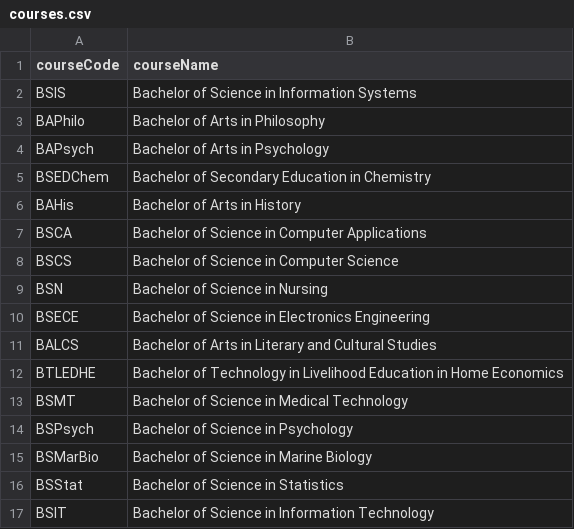
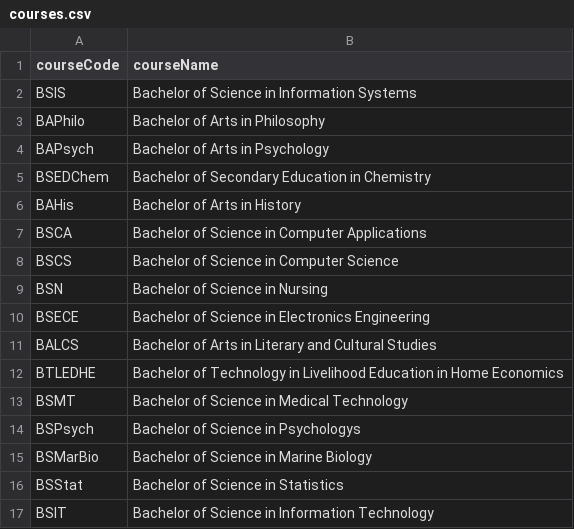
Before and after one commit to RazielLluch/SSIS, a CSV file: userdata/courses.csv, drawn as a sheet.

```diff
--- a/userdata/courses.csv
+++ b/userdata/courses.csv
@@ -13,3 +13,3 @@ BTLEDHE,Bachelor of Technology in Livelihood Education in Home Economics
 BSMT,Bachelor of Science in Medical Technology
-BSPsych,Bachelor of Science in Psychology
+BSPsych,Bachelor of Science in Psychologys
 BSMarBio,Bachelor of Science in Marine Biology
```
Also changed, not shown: 9 other files.
